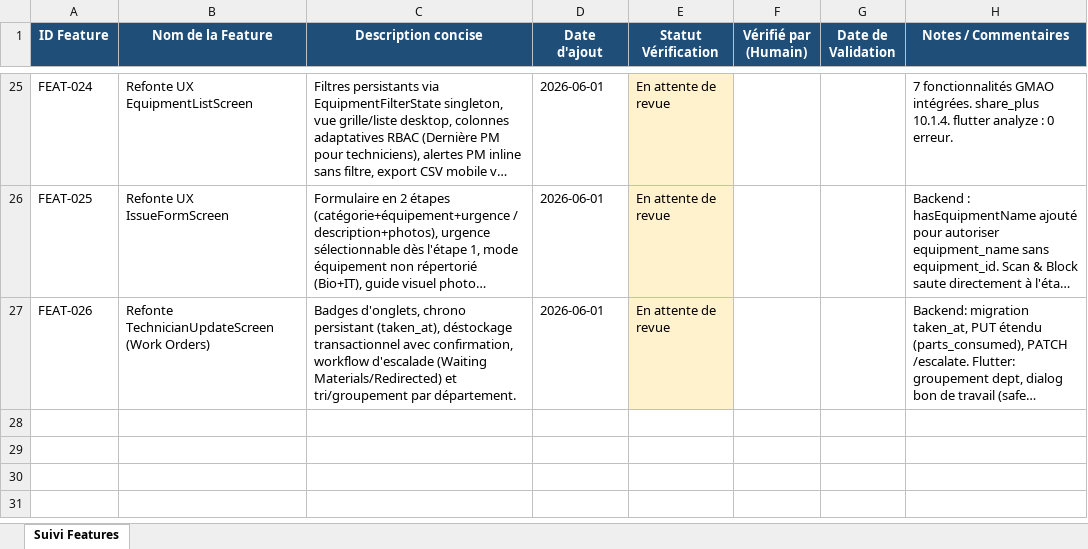
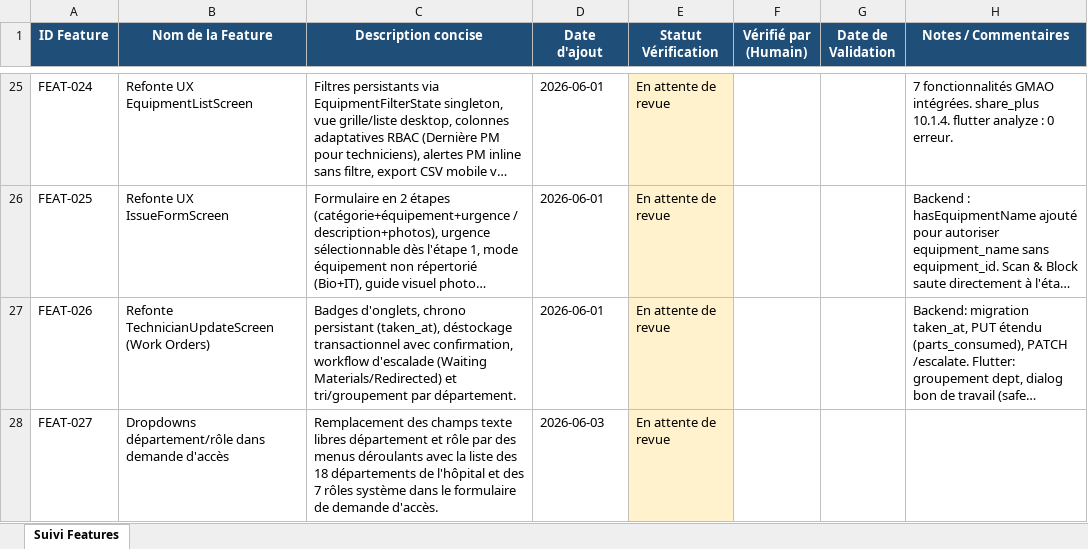
Before and after one commit to julierouanet/PTUT, an Excel workbook: verification/suivi_verifications.xlsx, sheet Suivi Features, drawn as a sheet; only a part is shown, gaps mark what is left out; long unchanged cells end in …; values as stored, in another font and other column widths than the file's, no borders; the diff names each change by its address in the sheet, - before the commit and + after, or states it on an @@ line.

Commit message:
feat: Add 'Other / Not listed' option for access requests and update dropdowns in access request form

```diff
--- a/verification/suivi_verifications.xlsx (sheet Suivi Features)
+++ b/verification/suivi_verifications.xlsx (sheet Suivi Features)
+row 28: FEAT-027 | Dropdowns département/rôle dans demande d'accès | Remplacement des champs texte libres département et rôle par des menus déroulants avec la liste des 18 départements de l'hôpital et des 7 rôles système dans le formulaire de demande d'accès. | 2026-06-03 | En attente de revue
```
Also changed, not shown: 6 other files.
